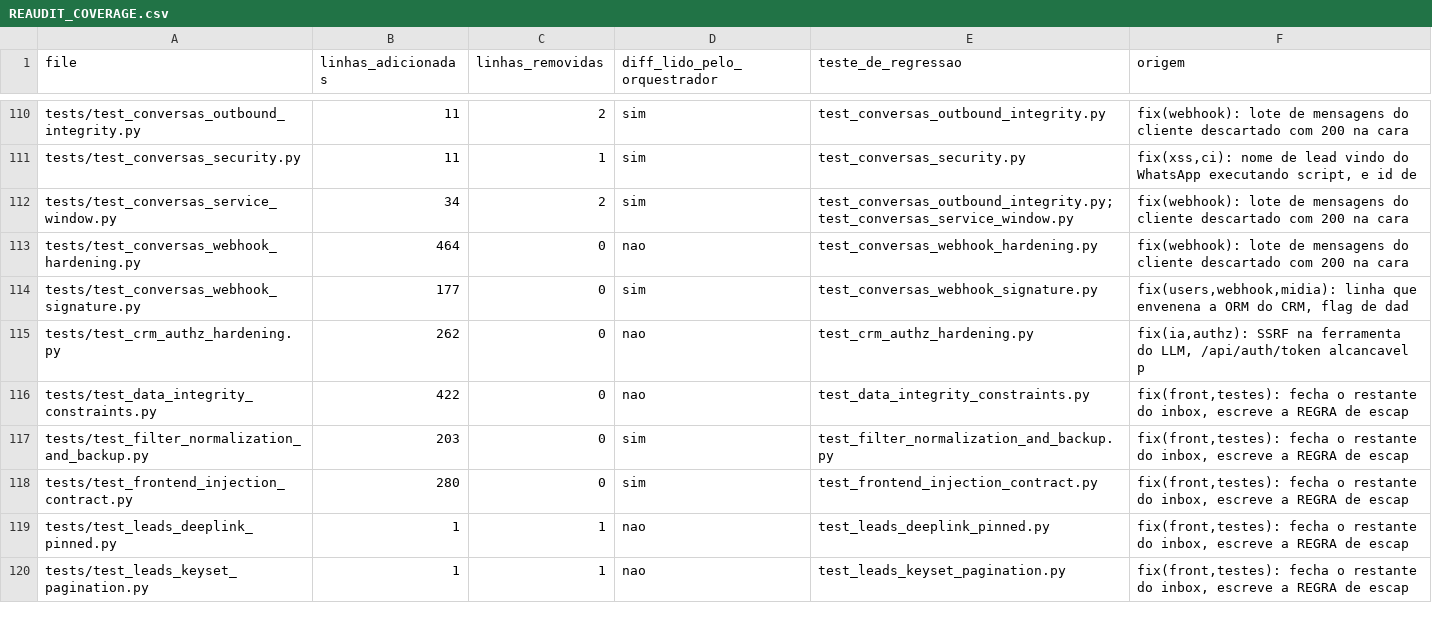
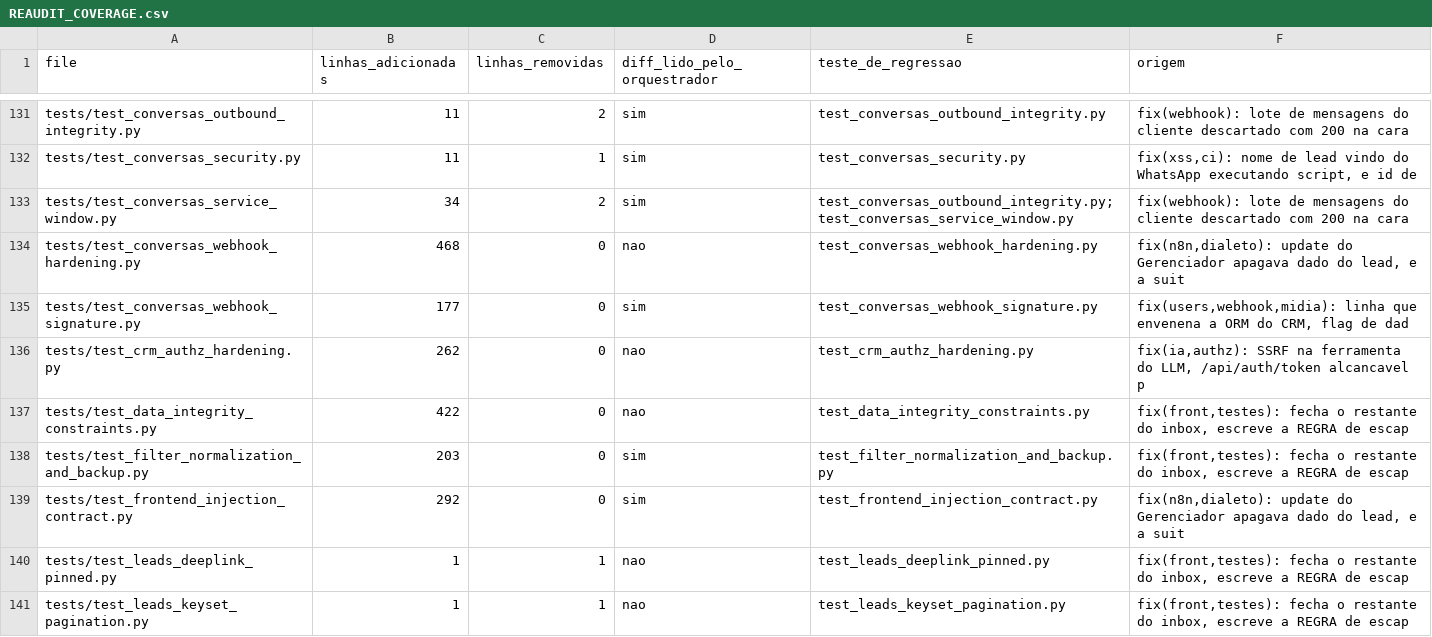
Before and after one commit to devjoao10/CRM-brasileiros-no-atacama, a CSV file: docs/audit/REAUDIT_COVERAGE.csv, drawn as a sheet; only a part is shown, gaps mark what is left out; the diff covers the shown part only.

```diff
--- a/docs/audit/REAUDIT_COVERAGE.csv
+++ b/docs/audit/REAUDIT_COVERAGE.csv
@@ -112,3 +133,3 @@ tests/test_conversas_security.py,11,1,sim,test_conversas_security.py,"fix(xss,ci
 tests/test_conversas_service_window.py,34,2,sim,test_conversas_outbound_integrity.py;test_conversas_service_window.py,fix(webhook): lote de mensagens do cliente descartado com 200 na cara
-tests/test_conversas_webhook_hardening.py,464,0,nao,test_conversas_webhook_hardening.py,fix(webhook): lote de mensagens do cliente descartado com 200 na cara
+tests/test_conversas_webhook_hardening.py,468,0,nao,test_conversas_webhook_hardening.py,"fix(n8n,dialeto): update do Gerenciador apagava dado do lead, e a suit"
 tests/test_conversas_webhook_signature.py,177,0,sim,test_conversas_webhook_signature.py,"fix(users,webhook,midia): linha que envenena a ORM do CRM, flag de dad"
@@ -117,3 +138,3 @@ tests/test_data_integrity_constraints.py,422,0,nao,test_data_integrity_constrain
 tests/test_filter_normalization_and_backup.py,203,0,sim,test_filter_normalization_and_backup.py,"fix(front,testes): fecha o restante do inbox, escreve a REGRA de escap"
-tests/test_frontend_injection_contract.py,280,0,sim,test_frontend_injection_contract.py,"fix(front,testes): fecha o restante do inbox, escreve a REGRA de escap"
+tests/test_frontend_injection_contract.py,292,0,sim,test_frontend_injection_contract.py,"fix(n8n,dialeto): update do Gerenciador apagava dado do lead, e a suit"
 tests/test_leads_deeplink_pinned.py,1,1,nao,test_leads_deeplink_pinned.py,"fix(front,testes): fecha o restante do inbox, escreve a REGRA de escap"
```
Also changed, not shown: 24 added rows and 34 edited cells elsewhere in this file, 5 other files.
